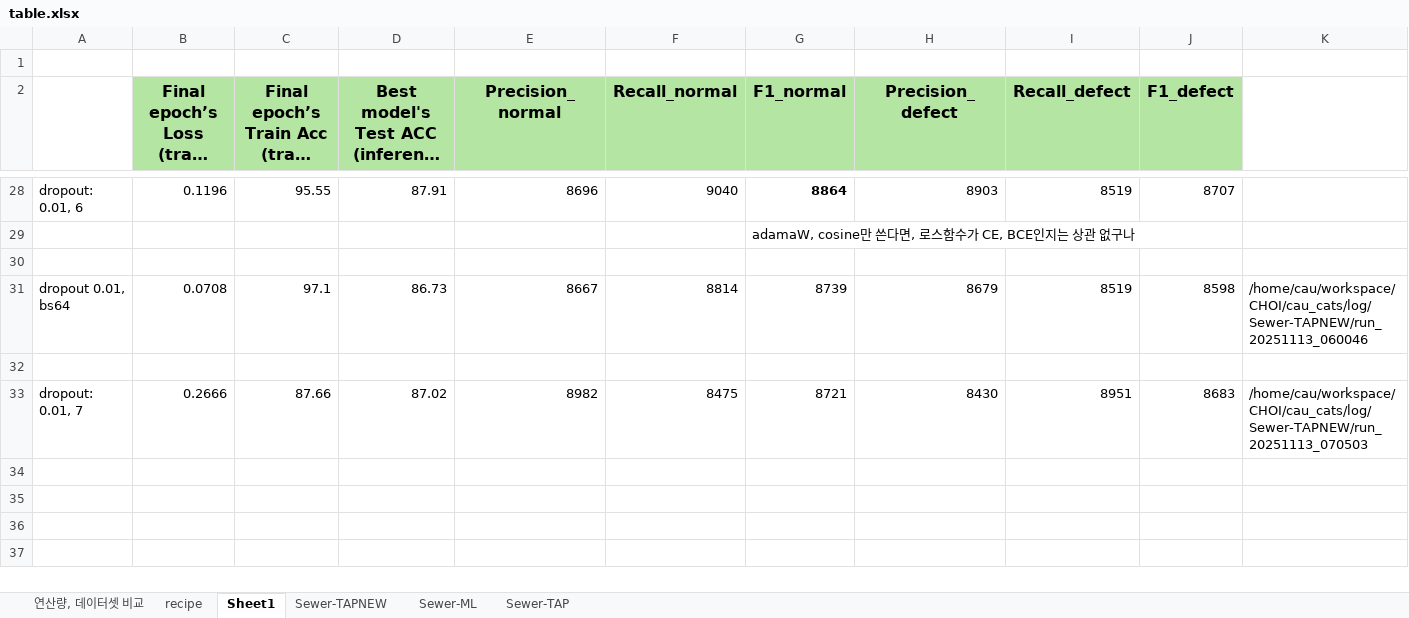
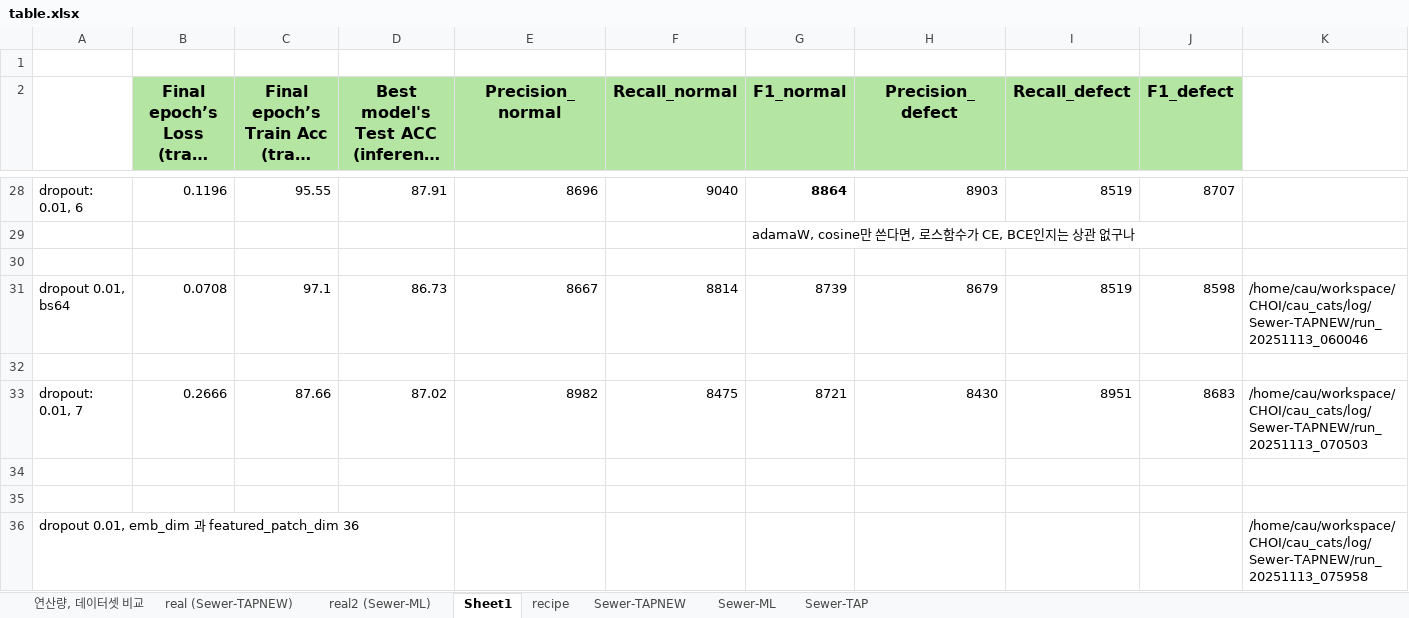
Before and after one commit to Hannibal730/On-device-Sewer-Defect-Inspection, an Excel workbook: table.xlsx, sheet Sheet1, drawn as a sheet; only a part is shown, gaps mark what is left out; long unchanged cells end in …; values as stored, in another font and other column widths than the file's, no borders; the diff names each change by its address in the sheet, - before the commit and + after, or states it on an @@ line.

```diff
--- a/table.xlsx (sheet Sheet1)
+++ b/table.xlsx (sheet Sheet1)
+sheet tab: real (Sewer-TAPNEW)
+sheet tab: real2 (Sewer-ML)
@@ sheet tab order changed: 연산량, 데이터셋 비교 | real (Sewer-TAPNEW) | real2 (Sewer-ML) | Sheet1 | recipe | Sewer-TAPNEW | Sewer-ML | Sewer-TAP @@
+row 34: (empty)
+row 35: (empty)
+row 36: dropout 0.01, emb_dim 과 featured_patch_dim 36 |  |  |  |  |  |  |  |  |  | /home/cau/workspace/CHOI/cau_cats/log/Sewer-TAPNEW/run_20251113_075958
```
Also changed, not shown: sheet recipe, sheet Sewer-TAPNEW, 2 other files.
